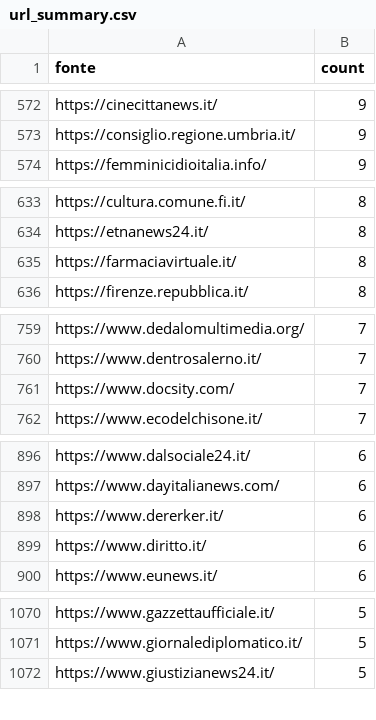
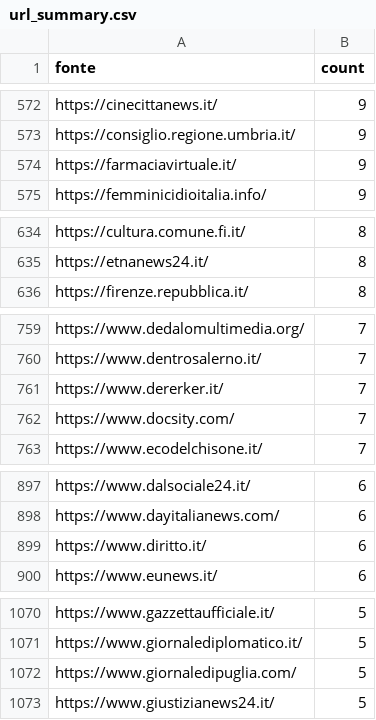
Before and after one commit to ondata/parole_che_uccidono, a CSV file: data/url_summary.csv, drawn as a sheet; only a part is shown, gaps mark what is left out; the diff covers the shown part only.

```diff
--- a/data/url_summary.csv
+++ b/data/url_summary.csv
@@ -573,2 +573,3 @@ https://cinecittanews.it/,9
 https://consiglio.regione.umbria.it/,9
+https://farmaciavirtuale.it/,9
 https://femminicidioitalia.info/,9
@@ -634,3 +635,2 @@ https://cultura.comune.fi.it/,8
 https://etnanews24.it/,8
-https://farmaciavirtuale.it/,8
 https://firenze.repubblica.it/,8
@@ -760,2 +760,3 @@ https://www.dedalomultimedia.org/,7
 https://www.dentrosalerno.it/,7
+https://www.dererker.it/,7
 https://www.docsity.com/,7
@@ -897,3 +898,2 @@ https://www.dalsociale24.it/,6
 https://www.dayitalianews.com/,6
-https://www.dererker.it/,6
 https://www.diritto.it/,6
@@ -1071,2 +1071,3 @@ https://www.gazzettaufficiale.it/,5
 https://www.giornalediplomatico.it/,5
+https://www.giornaledipuglia.com/,5
 https://www.giustizianews24.it/,5
```
Also changed, not shown: 9 added rows, 7 removed rows and 7 edited cells elsewhere in this file, 1 other file.
